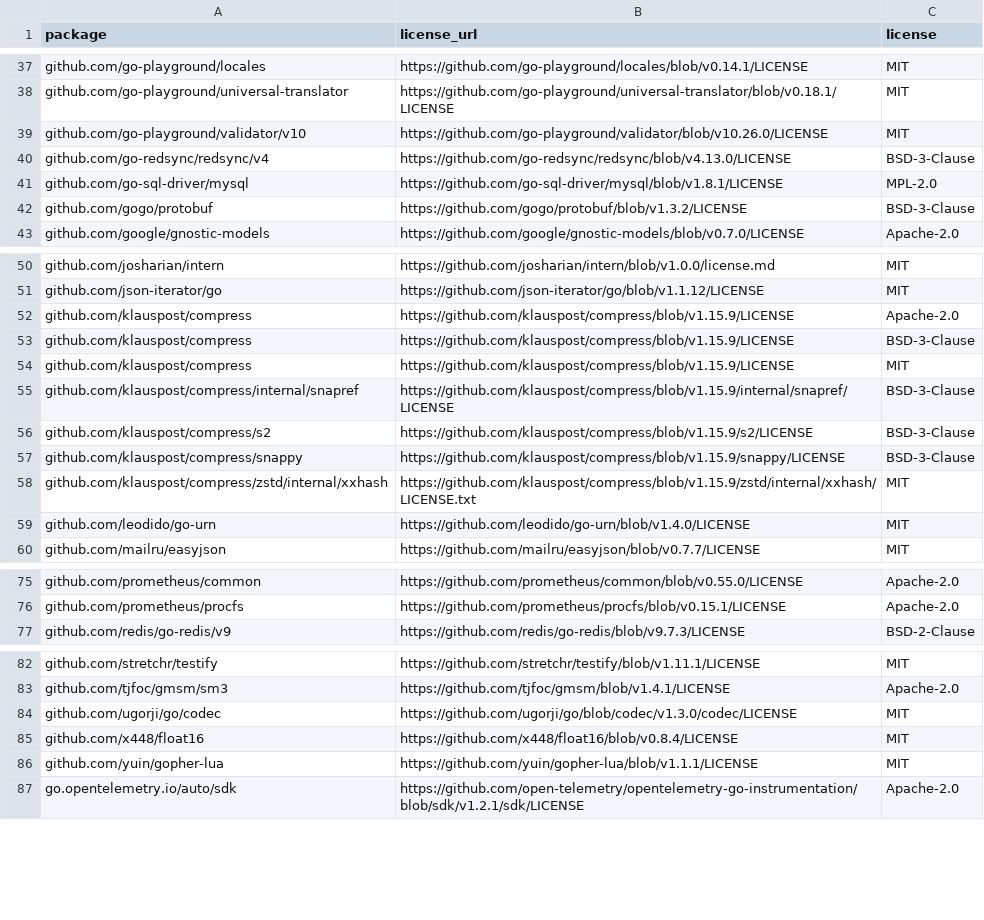
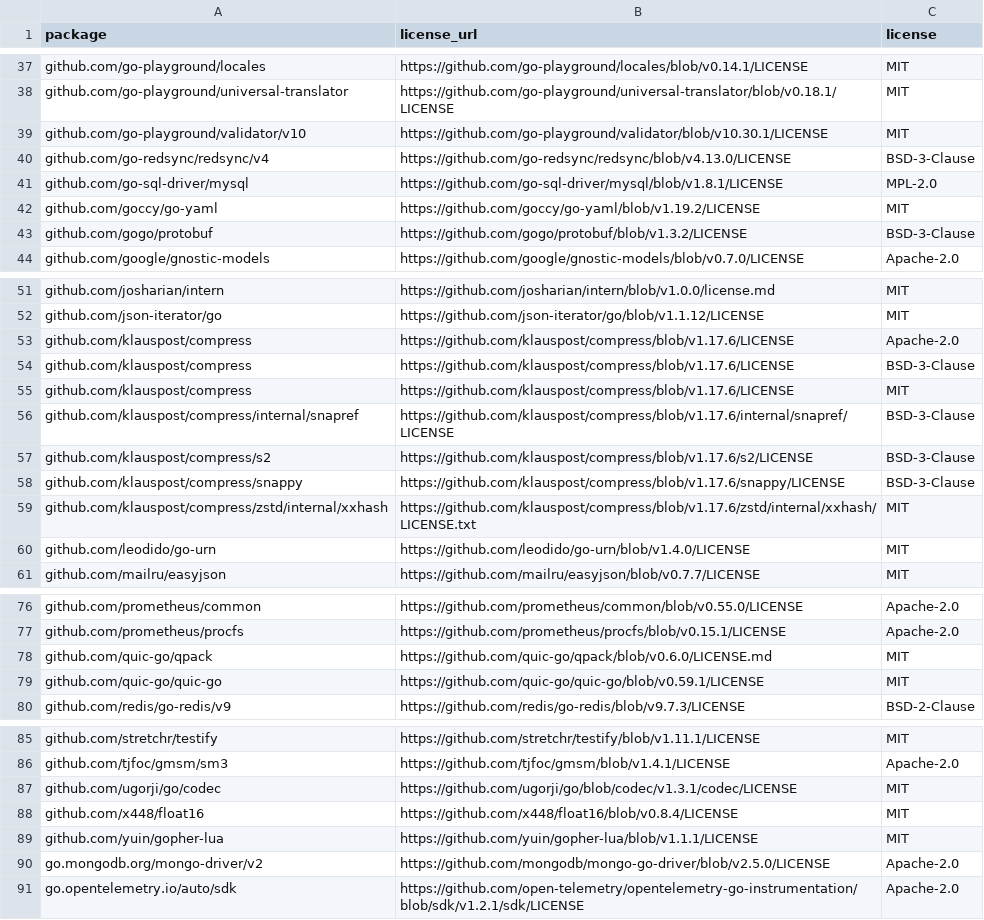
Before and after one commit to PixelCores/Eruun, a CSV file: THIRD_PARTY_LICENSES.csv, drawn as a sheet; only a part is shown, gaps mark what is left out; the diff covers the shown part only.

```diff
--- a/THIRD_PARTY_LICENSES.csv
+++ b/THIRD_PARTY_LICENSES.csv
@@ -38,5 +38,6 @@ github.com/go-playground/locales,https://github.com/go-playground/locales/blob/v
 github.com/go-playground/universal-translator,https://github.com/go-playground/universal-translator/blob/v0.18.1/LICENSE,MIT
-github.com/go-playground/validator/v10,https://github.com/go-playground/validator/blob/v10.26.0/LICENSE,MIT
+github.com/go-playground/validator/v10,https://github.com/go-playground/validator/blob/v10.30.1/LICENSE,MIT
 github.com/go-redsync/redsync/v4,https://github.com/go-redsync/redsync/blob/v4.13.0/LICENSE,BSD-3-Clause
 github.com/go-sql-driver/mysql,https://github.com/go-sql-driver/mysql/blob/v1.8.1/LICENSE,MPL-2.0
+github.com/goccy/go-yaml,https://github.com/goccy/go-yaml/blob/v1.19.2/LICENSE,MIT
 github.com/gogo/protobuf,https://github.com/gogo/protobuf/blob/v1.3.2/LICENSE,BSD-3-Clause
@@ -51,9 +52,9 @@ github.com/josharian/intern,https://github.com/josharian/intern/blob/v1.0.0/lice
 github.com/json-iterator/go,https://github.com/json-iterator/go/blob/v1.1.12/LICENSE,MIT
-github.com/klauspost/compress,https://github.com/klauspost/compress/blob/v1.15.9/LICENSE,Apache-2.0
-github.com/klauspost/compress,https://github.com/klauspost/compress/blob/v1.15.9/LICENSE,BSD-3-Clause
-github.com/klauspost/compress,https://github.com/klauspost/compress/blob/v1.15.9/LICENSE,MIT
-github.com/klauspost/compress/internal/snapref,https://github.com/klauspost/compress/blob/v1.15.9/internal/snapref/LICENSE,BSD-3-Clause
-github.com/klauspost/compress/s2,https://github.com/klauspost/compress/blob/v1.15.9/s2/LICENSE,BSD-3-Clause
-github.com/klauspost/compress/snappy,https://github.com/klauspost/compress/blob/v1.15.9/snappy/LICENSE,BSD-3-Clause
-github.com/klauspost/compress/zstd/internal/xxhash,https://github.com/klauspost/compress/blob/v1.15.9/zstd/internal/xxhash/LICENSE.txt,MIT
+github.com/klauspost/compress,https://github.com/klauspost/compress/blob/v1.17.6/LICENSE,Apache-2.0
+github.com/klauspost/compress,https://github.com/klauspost/compress/blob/v1.17.6/LICENSE,BSD-3-Clause
+github.com/klauspost/compress,https://github.com/klauspost/compress/blob/v1.17.6/LICENSE,MIT
+github.com/klauspost/compress/internal/snapref,https://github.com/klauspost/compress/blob/v1.17.6/internal/snapref/LICENSE,BSD-3-Clause
+github.com/klauspost/compress/s2,https://github.com/klauspost/compress/blob/v1.17.6/s2/LICENSE,BSD-3-Clause
+github.com/klauspost/compress/snappy,https://github.com/klauspost/compress/blob/v1.17.6/snappy/LICENSE,BSD-3-Clause
+github.com/klauspost/compress/zstd/internal/xxhash,https://github.com/klauspost/compress/blob/v1.17.6/zstd/internal/xxhash/LICENSE.txt,MIT
 github.com/leodido/go-urn,https://github.com/leodido/go-urn/blob/v1.4.0/LICENSE,MIT
@@ -76,2 +77,4 @@ github.com/prometheus/common,https://github.com/prometheus/common/blob/v0.55.0/L
 github.com/prometheus/procfs,https://github.com/prometheus/procfs/blob/v0.15.1/LICENSE,Apache-2.0
+github.com/quic-go/qpack,https://github.com/quic-go/qpack/blob/v0.6.0/LICENSE.md,MIT
+github.com/quic-go/quic-go,https://github.com/quic-go/quic-go/blob/v0.59.1/LICENSE,MIT
 github.com/redis/go-redis/v9,https://github.com/redis/go-redis/blob/v9.7.3/LICENSE,BSD-2-Clause
@@ -83,5 +86,6 @@ github.com/stretchr/testify,https://github.com/stretchr/testify/blob/v1.11.1/LIC
 github.com/tjfoc/gmsm/sm3,https://github.com/tjfoc/gmsm/blob/v1.4.1/LICENSE,Apache-2.0
-github.com/ugorji/go/codec,https://github.com/ugorji/go/blob/codec/v1.3.0/codec/LICENSE,MIT
+github.com/ugorji/go/codec,https://github.com/ugorji/go/blob/codec/v1.3.1/codec/LICENSE,MIT
 github.com/x448/float16,https://github.com/x448/float16/blob/v0.8.4/LICENSE,MIT
 github.com/yuin/gopher-lua,https://github.com/yuin/gopher-lua/blob/v1.1.1/LICENSE,MIT
+go.mongodb.org/mongo-driver/v2,https://github.com/mongodb/mongo-go-driver/blob/v2.5.0/LICENSE,Apache-2.0
 go.opentelemetry.io/auto/sdk,https://github.com/open-telemetry/opentelemetry-go-instrumentation/blob/sdk/v1.2.1/sdk/LICENSE,Apache-2.0
```
Also changed, not shown: 4 edited cells elsewhere in this file, 2 other files.
